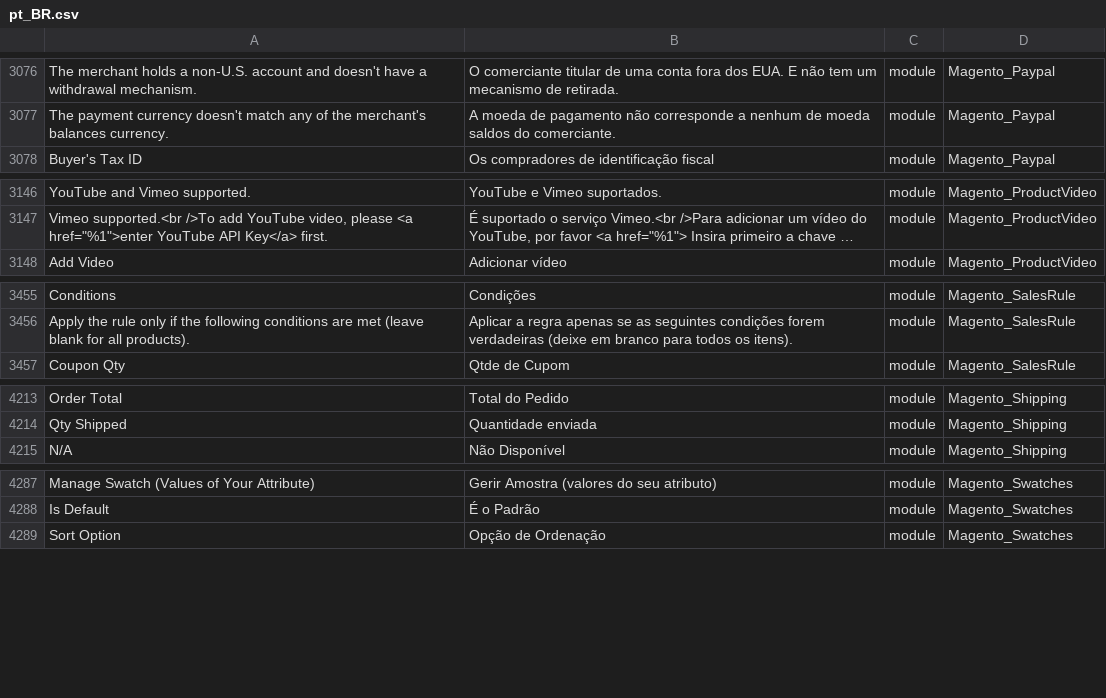
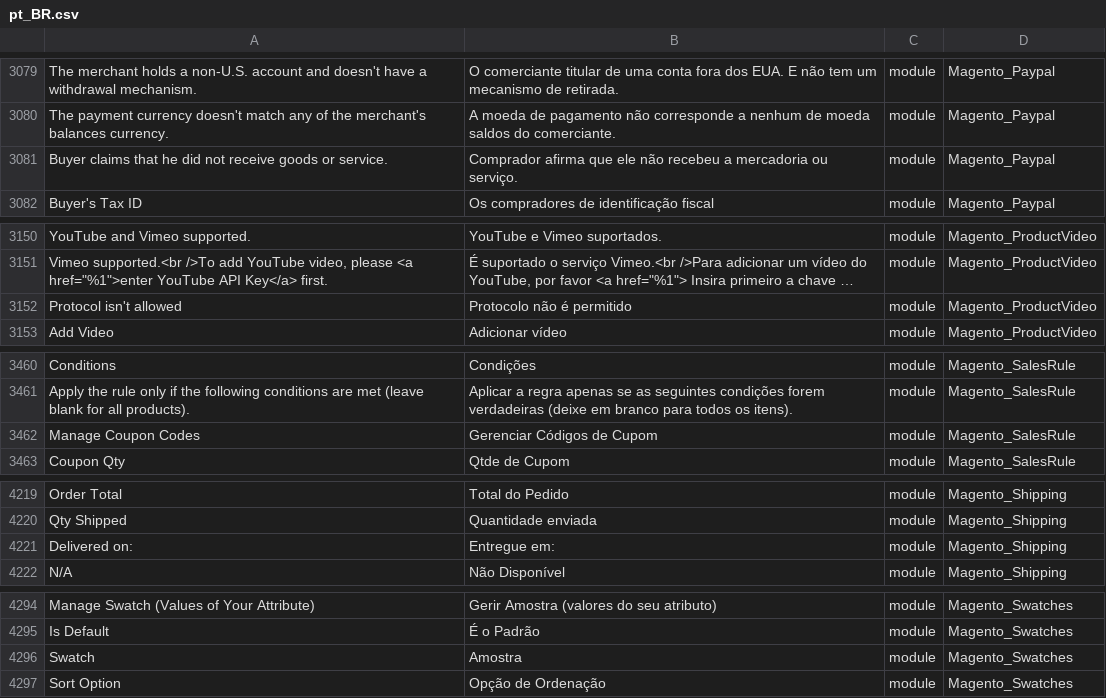
Before and after one commit to webjump/language_pt_br, a CSV file: pt_BR.csv, drawn as a sheet; only a part is shown, gaps mark what is left out; long unchanged cells end in …; the diff covers the shown part only; the diff names each change by its address in the sheet, - before the commit and + after, or states it on an @@ line.

```diff
--- a/pt_BR.csv
+++ b/pt_BR.csv
+row 3081: Buyer claims that he did not receive goods or service. | Comprador afirma que ele não recebeu a mercadoria ou serviço. | module | Magento_Paypal
+row 3152: Protocol isn't allowed | Protocolo não é permitido | module | Magento_ProductVideo
+row 3462: Manage Coupon Codes | Gerenciar Códigos de Cupom | module | Magento_SalesRule
+row 4221: Delivered on: | Entregue em: | module | Magento_Shipping
+row 4296: Swatch | Amostra | module | Magento_Swatches
```
Also changed, not shown: 14 added rows and 6 edited cells elsewhere in this file, 1 other file.
